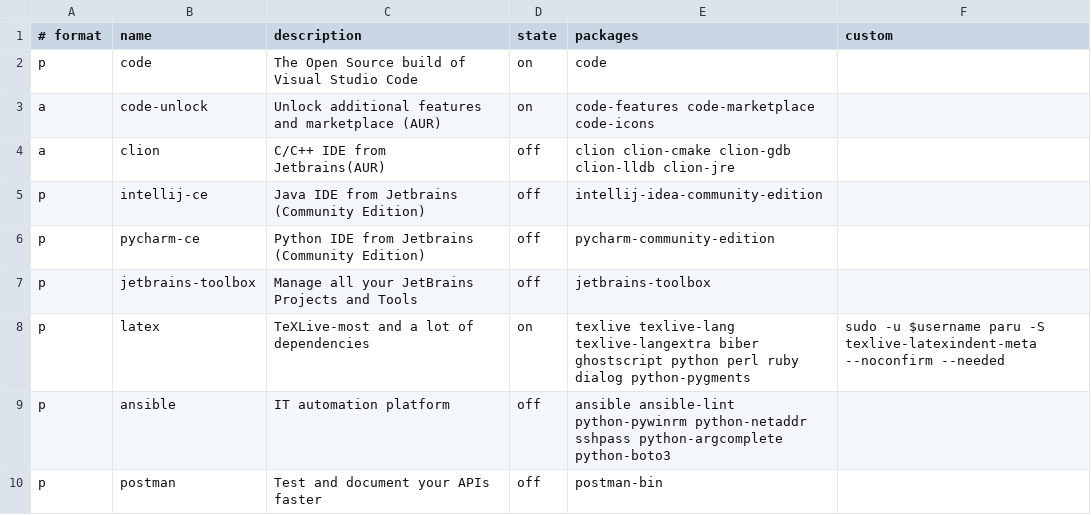
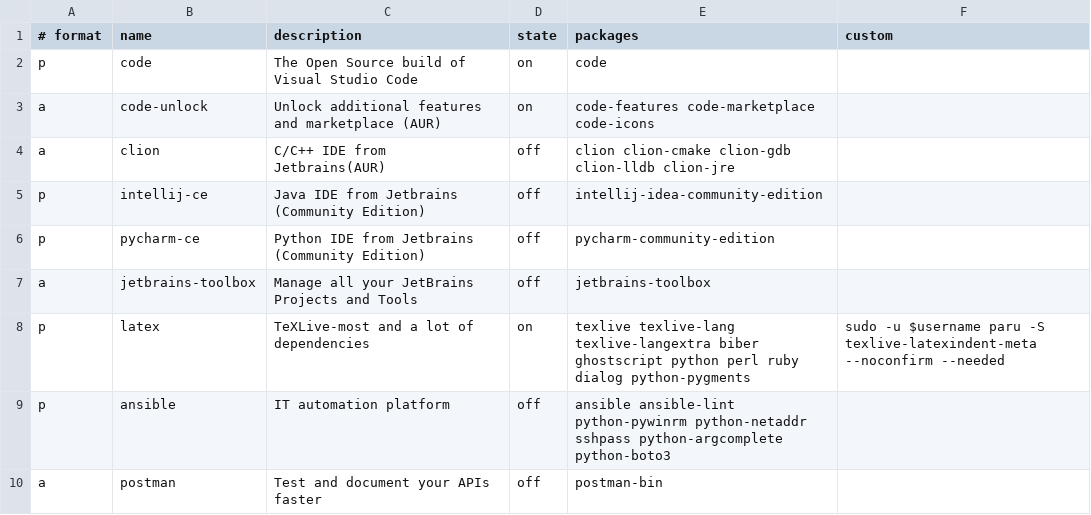
Before and after one commit to neiios/sila, a CSV file: scripts/postinstall/csv/development.csv, drawn as a sheet.

Commit message:
Update development.csv

```diff
--- a/scripts/postinstall/csv/development.csv
+++ b/scripts/postinstall/csv/development.csv
@@ -6,5 +6,5 @@ p,intellij-ce,Java IDE from Jetbrains (Community Edition),off,intellij-idea-comm
 p,pycharm-ce,Python IDE from Jetbrains (Community Edition),off,pycharm-community-edition,
-p,jetbrains-toolbox,Manage all your JetBrains Projects and Tools,off,jetbrains-toolbox,
+a,jetbrains-toolbox,Manage all your JetBrains Projects and Tools,off,jetbrains-toolbox,
 p,latex,TeXLive-most and a lot of dependencies,on,texlive texlive-lang texlive-langextra biber ghostscript python perl ruby dialog python-pygments,sudo -u $username paru -S texlive-latexindent-meta --noconfirm --needed
 p,ansible,IT automation platform,off,ansible ansible-lint python-pywinrm python-netaddr sshpass python-argcomplete python-boto3,
-p,postman,Test and document your APIs faster,off,postman-bin,
+a,postman,Test and document your APIs faster,off,postman-bin,
```
